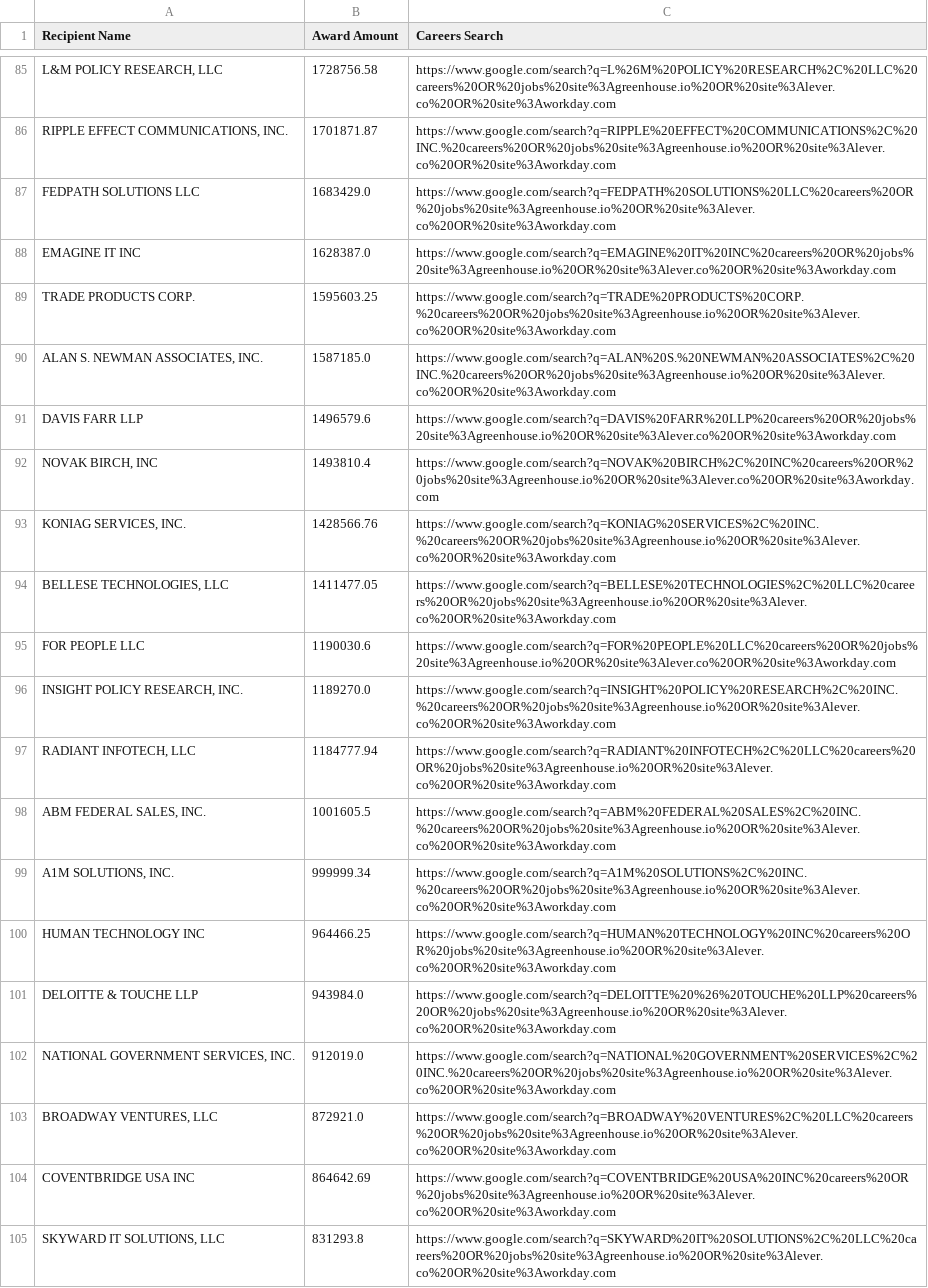
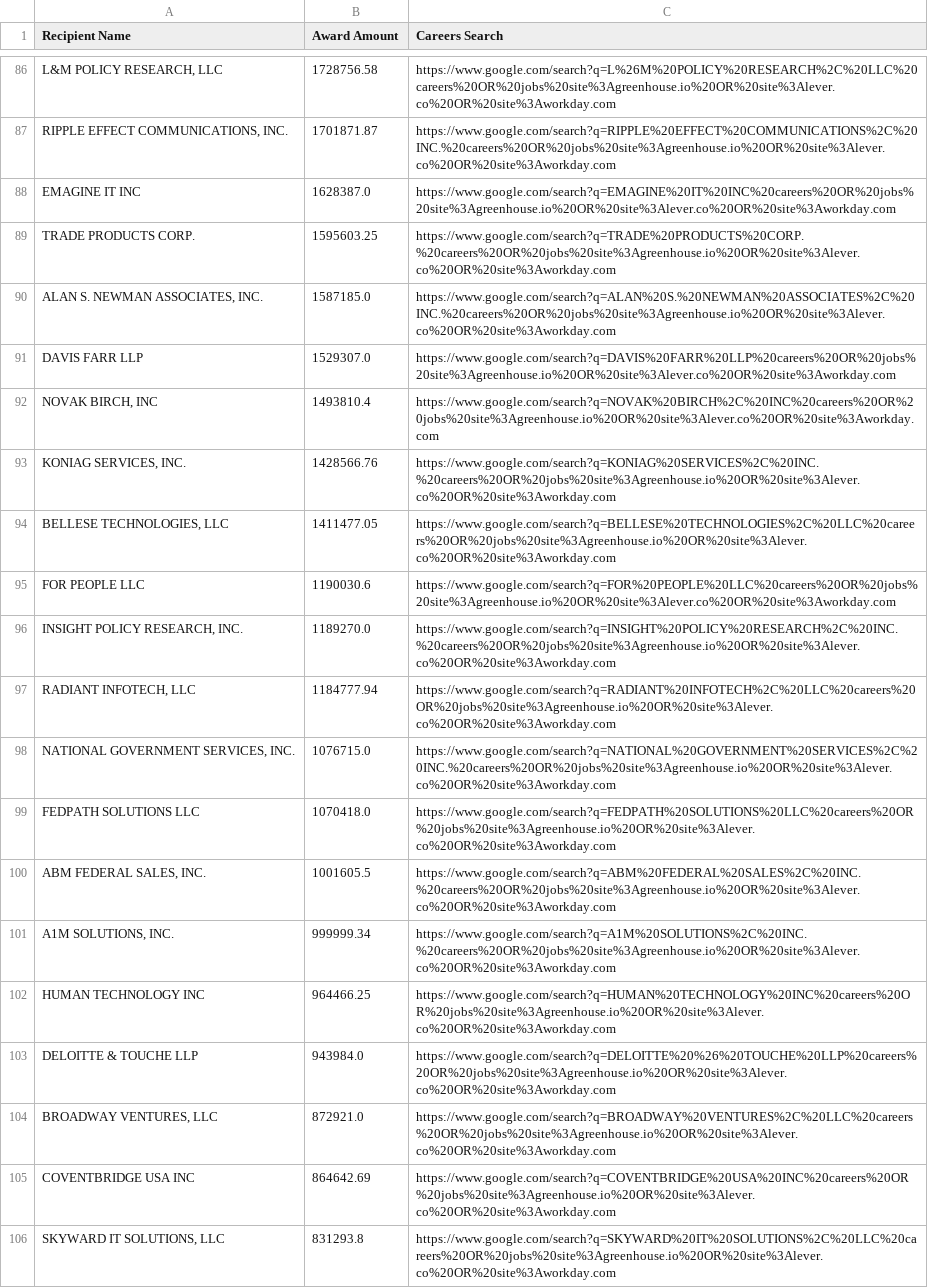
Before and after one commit to feldmangn/nih-awards-tracker, a CSV file: data/cms_top_recipients_last_90d_enriched.csv, drawn as a sheet; only a part is shown, gaps mark what is left out; removed rows and columns are numbered as before the commit, all else as after; the diff covers the shown part only; the diff names each change by its address in the sheet, - before the commit and + after, or states it on an @@ line.

```diff
--- a/data/cms_top_recipients_last_90d_enriched.csv
+++ b/data/cms_top_recipients_last_90d_enriched.csv
-row 87: FEDPATH SOLUTIONS LLC | 1683429.0 | https://www.google.com/search?q=FEDPATH%20SOLUTIONS%20LLC%20careers%20OR%20jobs%20site%3Agreenhouse.io%20OR%20site%3Alever.co%20OR%20site%3Aworkday.com
-B91 (Award Amount): 1496579.6
+B91 (Award Amount): 1529307.0
+row 98: NATIONAL GOVERNMENT SERVICES, INC. | 1076715.0 | https://www.google.com/search?q=NATIONAL%20GOVERNMENT%20SERVICES%2C%20INC.%20careers%20OR%20jobs%20site%3Agreenhouse.io%20OR%20site%3Alever.co%20OR%20site%3Aworkday.com
+row 99: FEDPATH SOLUTIONS LLC | 1070418.0 | https://www.google.com/search?q=FEDPATH%20SOLUTIONS%20LLC%20careers%20OR%20jobs%20site%3Agreenhouse.io%20OR%20site%3Alever.co%20OR%20site%3Aworkday.com
-row 102: NATIONAL GOVERNMENT SERVICES, INC. | 912019.0 | https://www.google.com/search?q=NATIONAL%20GOVERNMENT%20SERVICES%2C%20INC.%20careers%20OR%20jobs%20site%3Agreenhouse.io%20OR%20site%3Alever.co%20OR%20site%3Aworkday.com
```
Also changed, not shown: 8 added rows, 13 removed rows, 24 moved rows and 6 edited cells elsewhere in this file, data/cms_awards_last_90d.csv, data/dod_awards_last_90d.csv, 24 other files.
